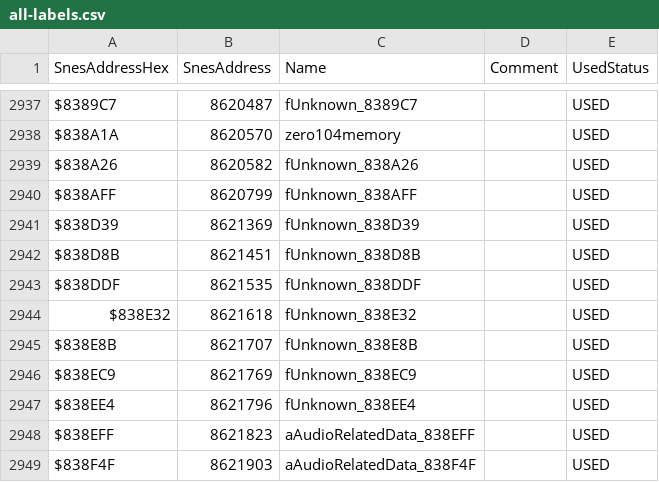
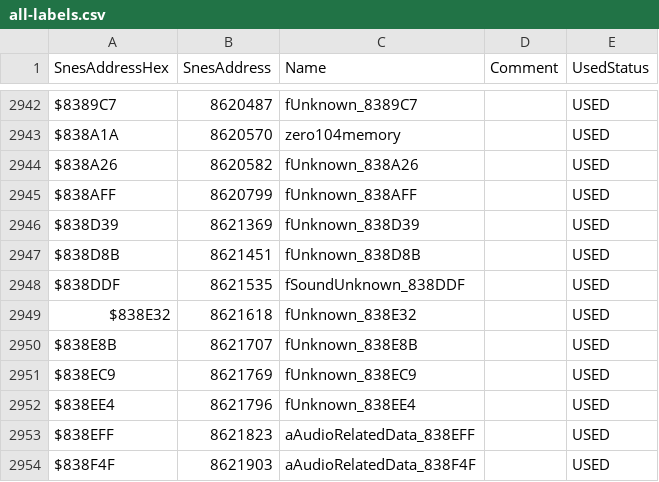
Before and after one commit to dzik87/HarvestMoonSNES, a CSV file: all-labels.csv, drawn as a sheet; only a part is shown, gaps mark what is left out; the diff covers the shown part only.

```diff
--- a/all-labels.csv
+++ b/all-labels.csv
@@ -2942,3 +2947,3 @@ $838D39,8621369,fUnknown_838D39,,USED
 $838D8B,8621451,fUnknown_838D8B,,USED
-$838DDF,8621535,fUnknown_838DDF,,USED
+$838DDF,8621535,fSoundUnknown_838DDF,,USED
 $838E32,8621618,fUnknown_838E32,,USED
```
Also changed, not shown: 5 added rows, 1 removed row and 8 edited cells elsewhere in this file, 9 other files.
